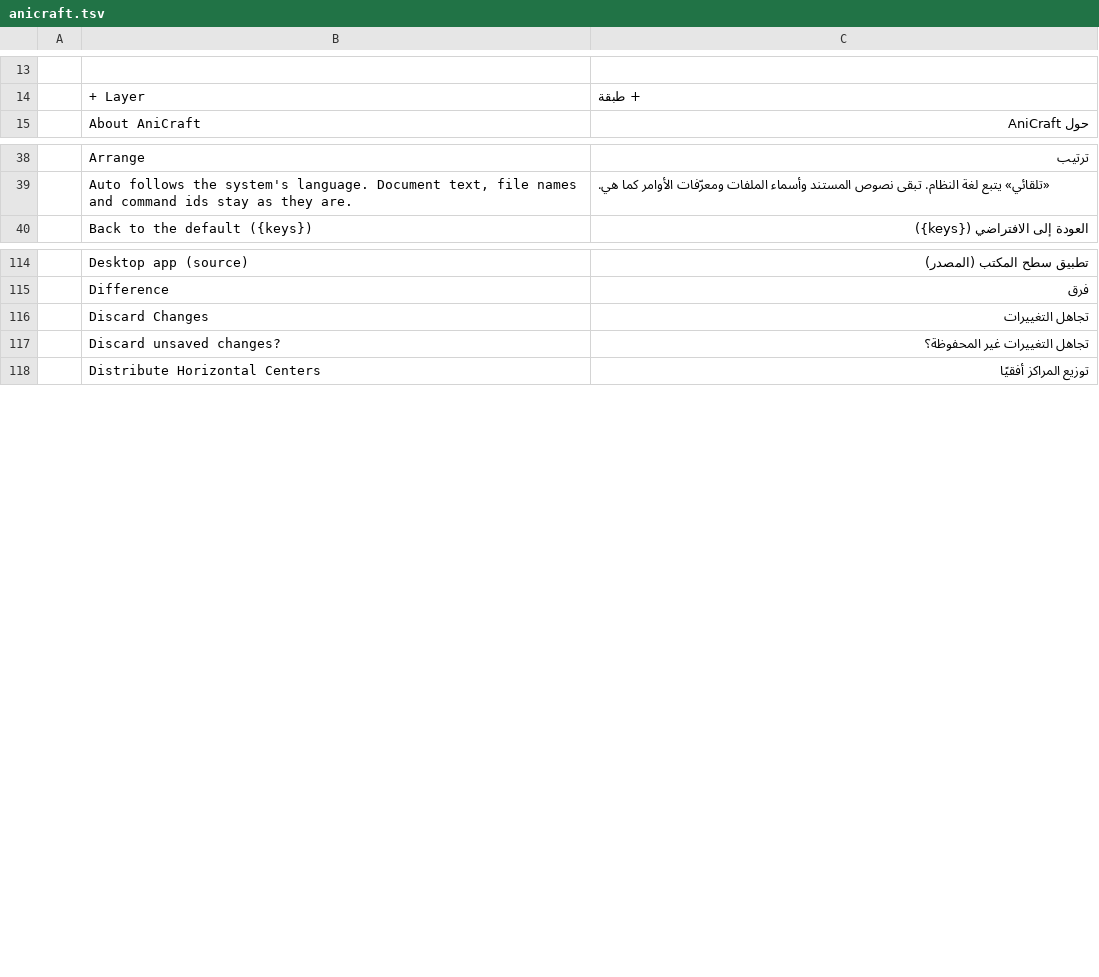
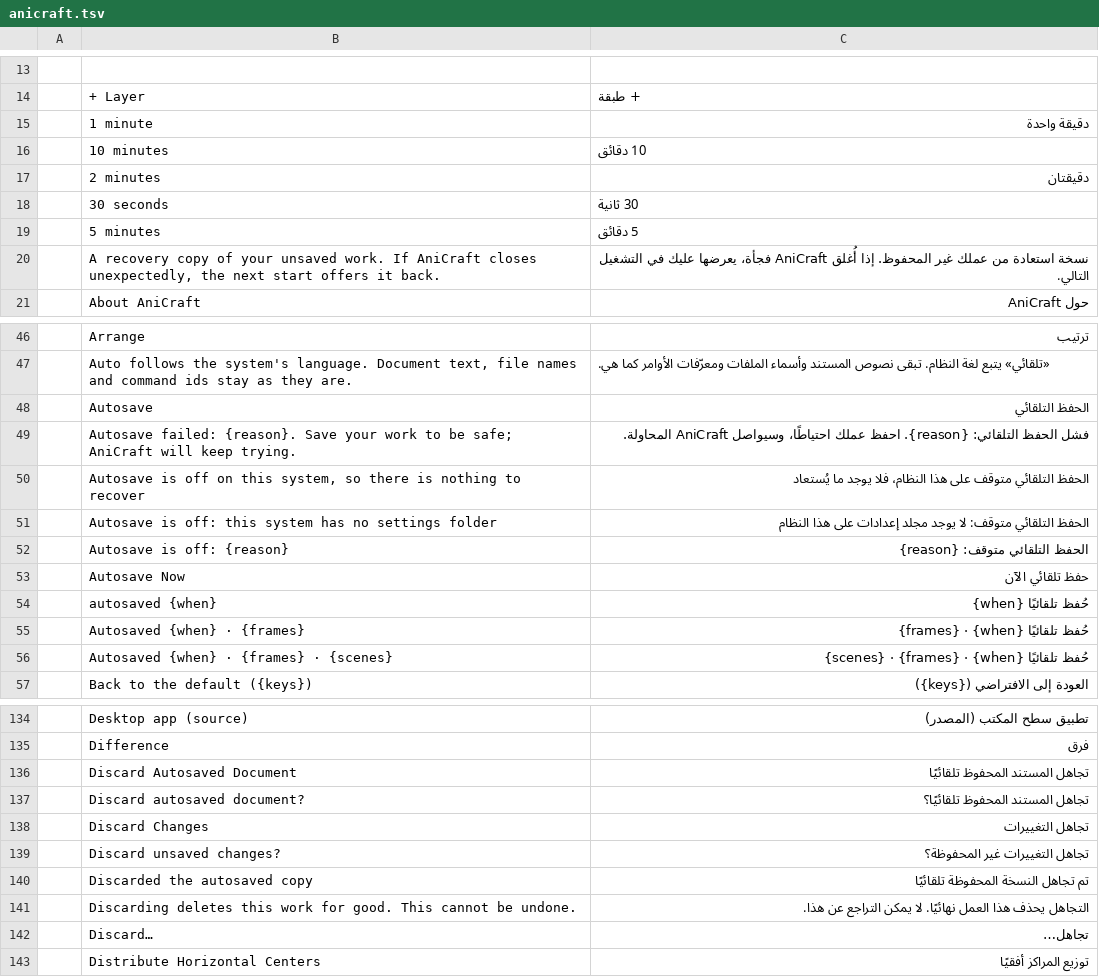
Before and after one commit to SoldierPePe/craft-i18n, a TSV file: locales/ar/anicraft.tsv, drawn as a sheet; only a part is shown, gaps mark what is left out; the diff covers the shown part only.

Commit message:
ar/anicraft: crash-recovery window, autosave preferences and filters (50 rows, anicraft@db86437)

```diff
--- a/locales/ar/anicraft.tsv
+++ b/locales/ar/anicraft.tsv
@@ -14,2 +14,8 @@
 	+ Layer	+ طبقة
+	1 minute	دقيقة واحدة
+	10 minutes	10 دقائق
+	2 minutes	دقيقتان
+	30 seconds	30 ثانية
+	5 minutes	5 دقائق
+	A recovery copy of your unsaved work. If AniCraft closes unexpectedly, the next start offers it back.	نسخة استعادة من عملك غير المحفوظ. إذا أُغلق AniCraft فجأة، يعرضها عليك في التشغيل التالي.
 	About AniCraft	حول AniCraft
@@ -39,2 +47,11 @@
 	Auto follows the system's language. Document text, file names and command ids stay as they are.	«تلقائي» يتبع لغة النظام. تبقى نصوص المستند وأسماء الملفات ومعرّفات الأوامر كما هي.
+	Autosave	الحفظ التلقائي
+	Autosave failed: {reason}. Save your work to be safe; AniCraft will keep trying.	فشل الحفظ التلقائي: {reason}. احفظ عملك احتياطًا، وسيواصل AniCraft المحاولة.
+	Autosave is off on this system, so there is nothing to recover	الحفظ التلقائي متوقف على هذا النظام، فلا يوجد ما يُستعاد
+	Autosave is off: this system has no settings folder	الحفظ التلقائي متوقف: لا يوجد مجلد إعدادات على هذا النظام
+	Autosave is off: {reason}	الحفظ التلقائي متوقف: {reason}
+	Autosave Now	حفظ تلقائي الآن
+	autosaved {when}	حُفظ تلقائيًا {when}
+	Autosaved {when} · {frames}	حُفظ تلقائيًا {when} · {frames}
+	Autosaved {when} · {frames} · {scenes}	حُفظ تلقائيًا {when} · {frames} · {scenes}
 	Back to the default ({keys})	العودة إلى الافتراضي ({keys})
@@ -115,4 +135,9 @@
 	Difference	فرق
+	Discard Autosaved Document	تجاهل المستند المحفوظ تلقائيًا
+	Discard autosaved document?	تجاهل المستند المحفوظ تلقائيًا؟
 	Discard Changes	تجاهل التغييرات
 	Discard unsaved changes?	تجاهل التغييرات غير المحفوظة؟
+	Discarded the autosaved copy	تم تجاهل النسخة المحفوظة تلقائيًا
+	Discarding deletes this work for good. This cannot be undone.	التجاهل يحذف هذا العمل نهائيًا. لا يمكن التراجع عن هذا.
+	Discard…	تجاهل…
 	Distribute Horizontal Centers	توزيع المراكز أفقيًا
```
Also changed, not shown: 30 added rows elsewhere in this file, 1 other file.
